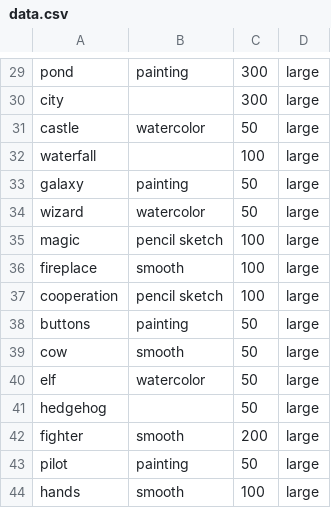
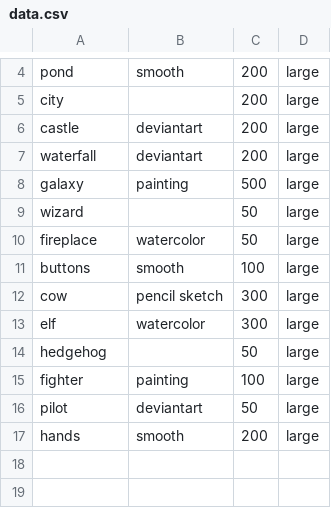
Before and after one commit to ScreamingHawk/speedrun-generator, a CSV file: data.csv, drawn as a sheet; only a part is shown, gaps mark what is left out; removed rows and columns are numbered as before the commit, all else as after; the diff covers the shown part only; the diff names each change by its address in the sheet, - before the commit and + after, or states it on an @@ line.

```diff
--- a/data.csv
+++ b/data.csv
-B4: painting
+B4: smooth
-C4:C5: 300
+C4:C5: 200
-B6: watercolor
+B6: deviantart
-C6: 50
+C6: 200
-B7: (empty)
+B7: deviantart
-C7: 100
+C7: 200
-C8: 50
+C8: 500
-B9: watercolor
+B9: (empty)
-row 35: magic | pencil sketch | 100 | large
-B10: smooth
+B10: watercolor
-C10: 100
+C10: 50
-row 37: cooperation | pencil sketch | 100 | large
-B11: painting
+B11: smooth
-C11: 50
+C11: 100
-B12: smooth
+B12: pencil sketch
-C12:C13: 50
+C12:C13: 300
-B15: smooth
+B15: painting
-C15: 200
+C15: 100
-B16: painting
+B16: deviantart
-C17: 100
+C17: 200
```
Also changed, not shown: 25 removed rows and 4 edited cells elsewhere in this file, 1 other file.
